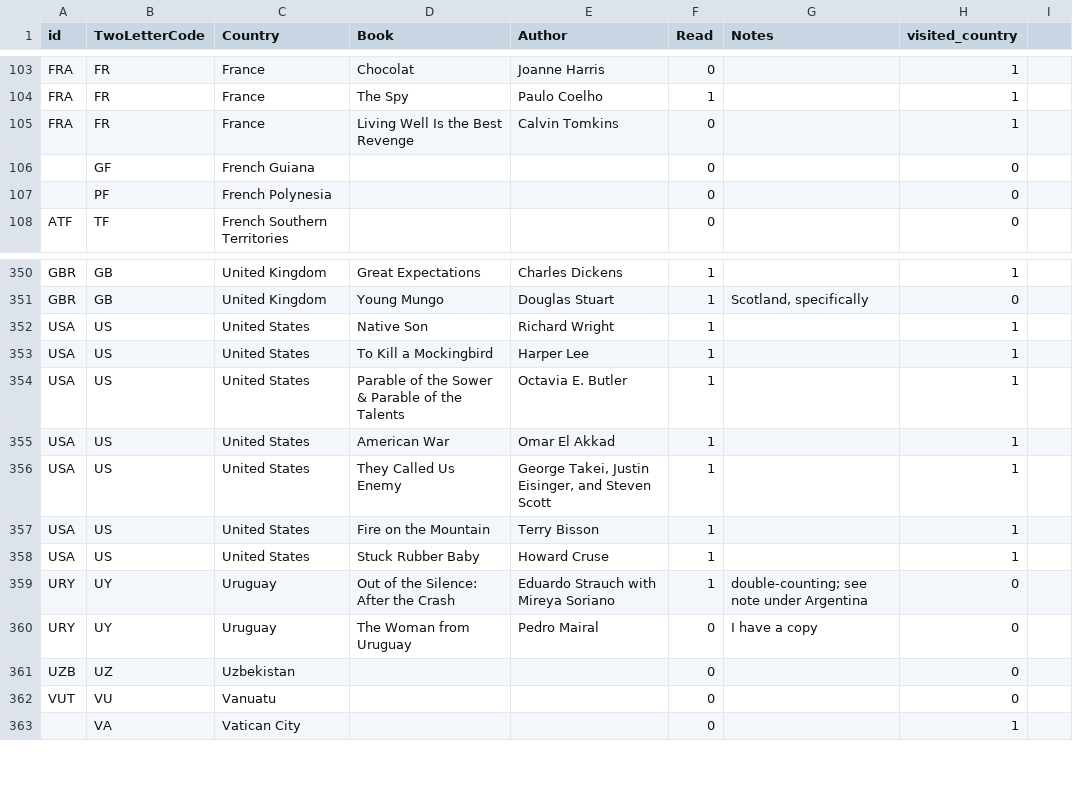
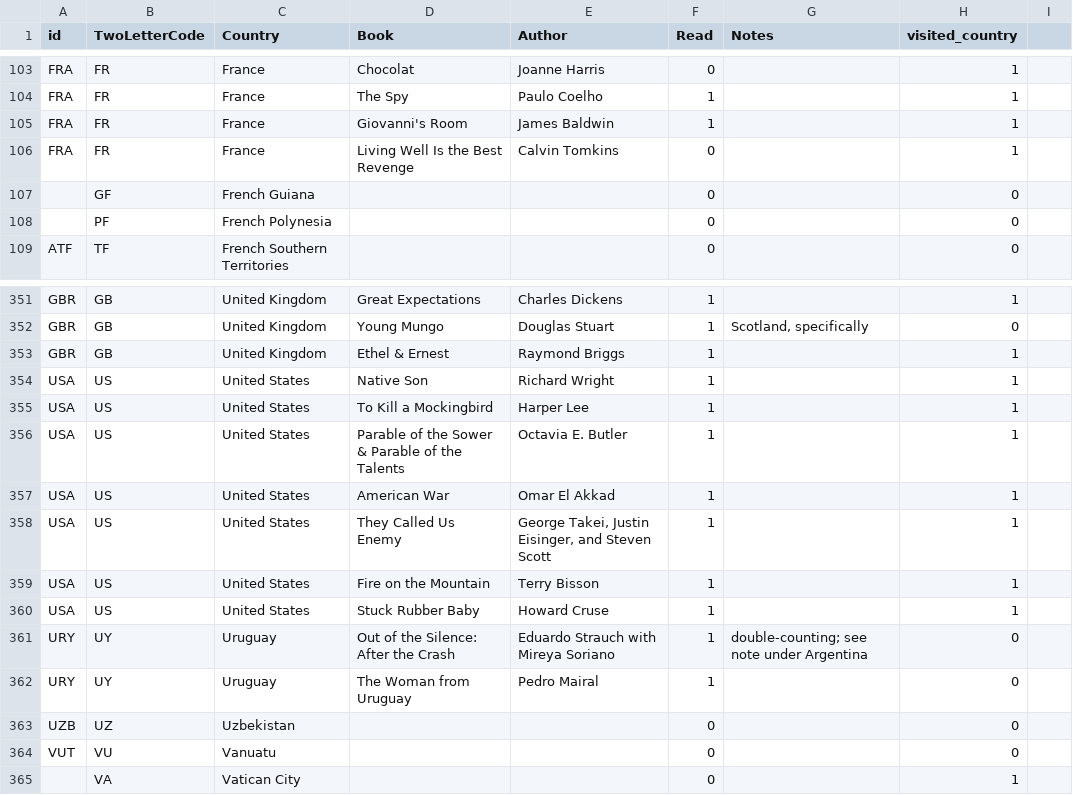
Before and after one commit to paulkaefer/read-the-world, a CSV file: data/read_the_world.csv, drawn as a sheet; only a part is shown, gaps mark what is left out.

Commit message:
three books I finished on this trip

```diff
--- a/data/read_the_world.csv
+++ b/data/read_the_world.csv
@@ -104,2 +104,3 @@ FRA,FR,France,Chocolat,Joanne Harris,0,,1,
 FRA,FR,France,The Spy,Paulo Coelho,1,,1,
+FRA,FR,France,Giovanni's Room,James Baldwin,1,,1,
 FRA,FR,France,Living Well Is the Best Revenge,Calvin Tomkins,0,,1,
@@ -351,2 +352,3 @@ GBR,GB,United Kingdom,Great Expectations,Charles Dickens,1,,1,
 GBR,GB,United Kingdom,Young Mungo,Douglas Stuart,1,"Scotland, specifically",0,
+GBR,GB,United Kingdom,Ethel & Ernest,Raymond Briggs,1,,1,
 USA,US,United States,Native Son,Richard Wright,1,,1,
@@ -359,3 +361,3 @@ USA,US,United States,Stuck Rubber Baby,Howard Cruse,1,,1,
 URY,UY,Uruguay,Out of the Silence: After the Crash,Eduardo Strauch with Mireya Soriano,1,double-counting; see note under Argentina,0,
-URY,UY,Uruguay,The Woman from Uruguay,Pedro Mairal,0,I have a copy,0,
+URY,UY,Uruguay,The Woman from Uruguay,Pedro Mairal,1,,0,
 UZB,UZ,Uzbekistan,,,0,,0,
```
